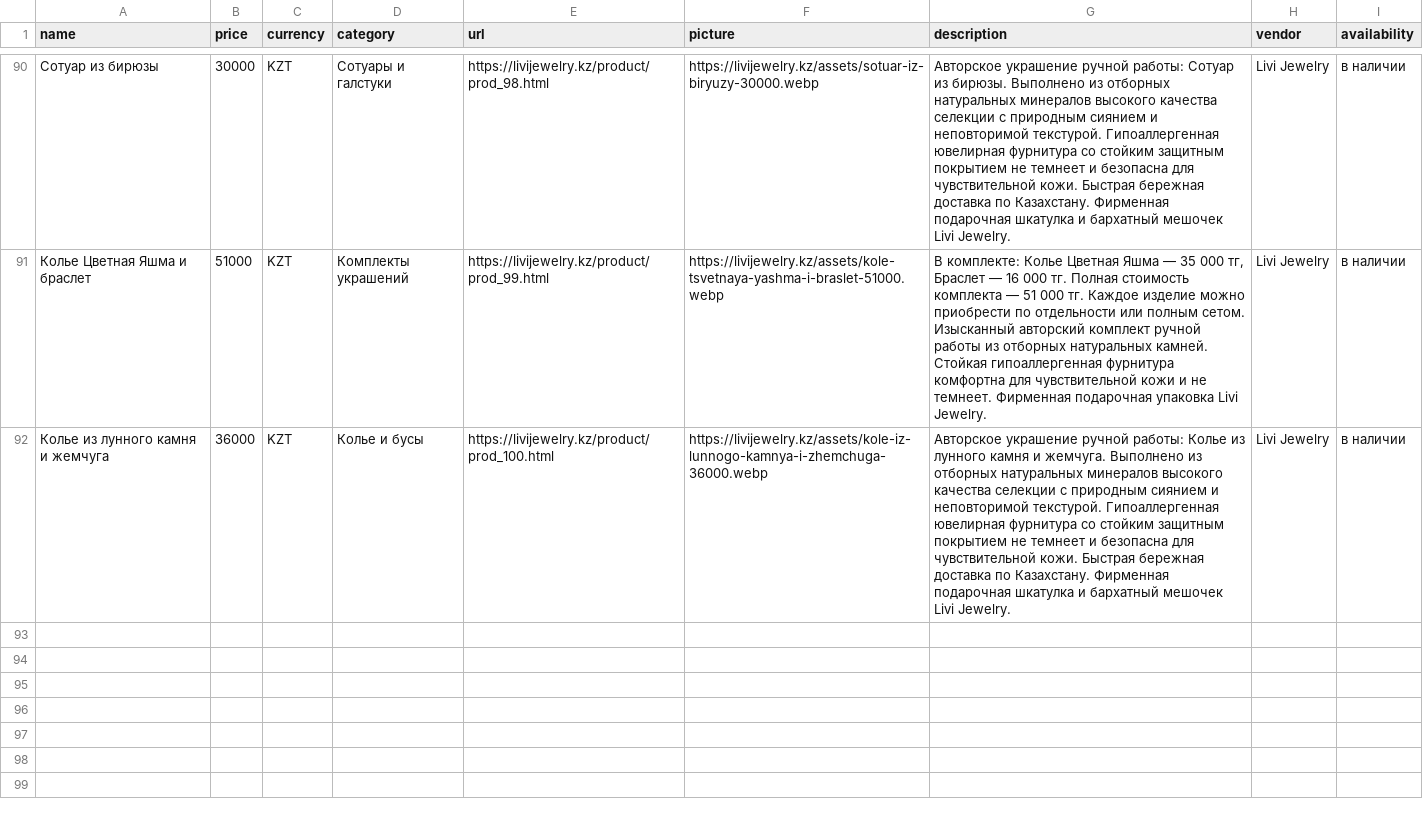
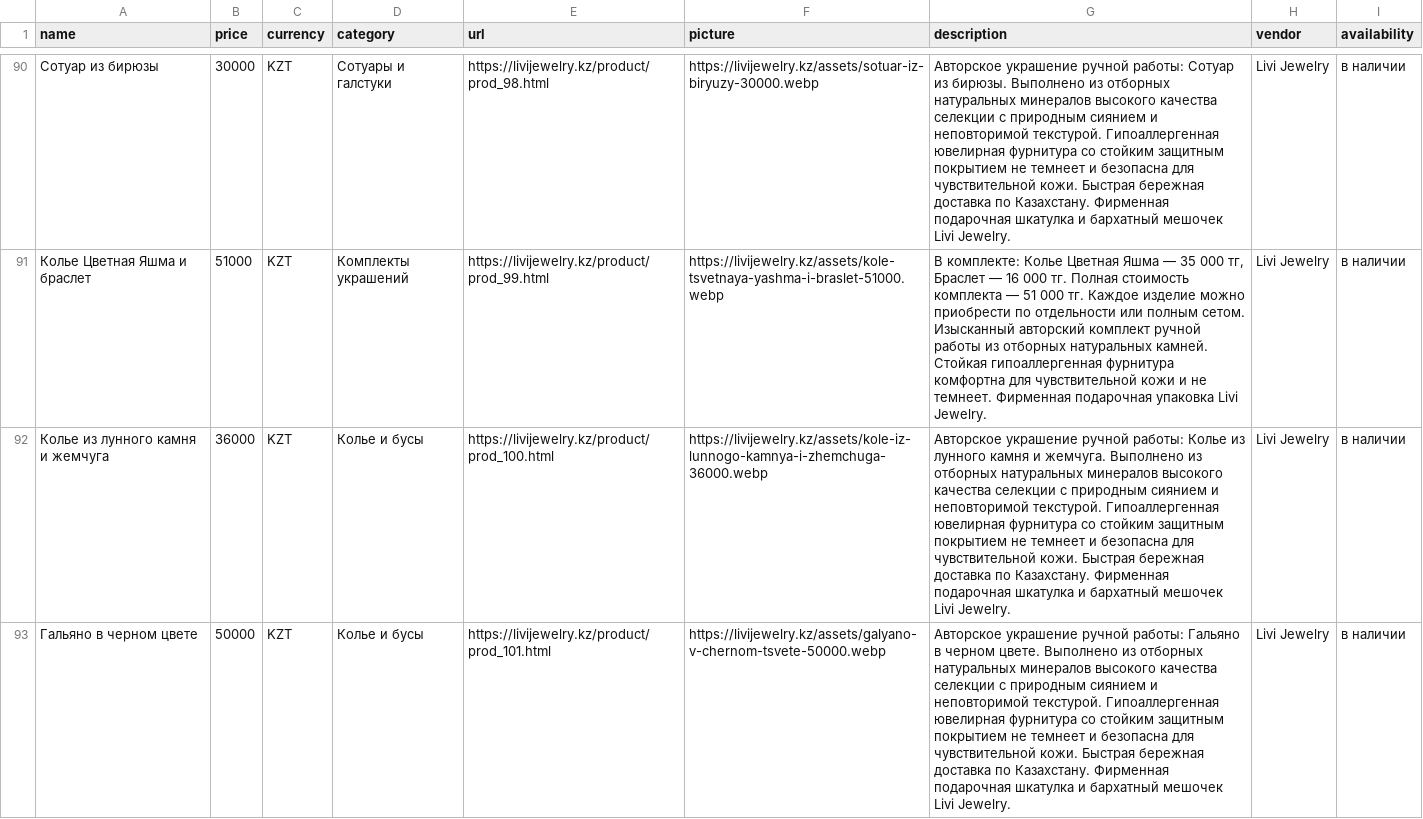
Before and after one commit to leonkanadec37-jpg/leonkanadec37-jpg.github.io, a CSV file: feeds/2gis_catalog.csv, drawn as a sheet; only a part is shown, gaps mark what is left out; the diff names each change by its address in the sheet, - before the commit and + after, or states it on an @@ line.

```diff
--- a/feeds/2gis_catalog.csv
+++ b/feeds/2gis_catalog.csv
+row 93: Гальяно в черном цвете | 50000 | KZT | Колье и бусы | https://livijewelry.kz/product/prod_101.html | https://livijewelry.kz/assets/galyano-v-chernom-tsvete-50000.webp | Авторское украшение ручной работы: Гальяно в черном цвете. Выполнено из отборных натуральных минералов высокого качества селекции с природным сиянием и неповторимой текстурой. Гипоаллергенная ювелирная фурнитура со стойким защитным покрытием не темнеет и безопасна для чувствительной кожи. Быстрая бережная доставка по Казахстану. Фирменная подарочная шкатулка и бархатный мешочек Livi Jewelry. | Livi Jewelry | в наличии
```
Also changed, not shown: feeds/kaspi_catalog.csv, feeds/pinterest_bulk_pins.csv, 24 other files.
